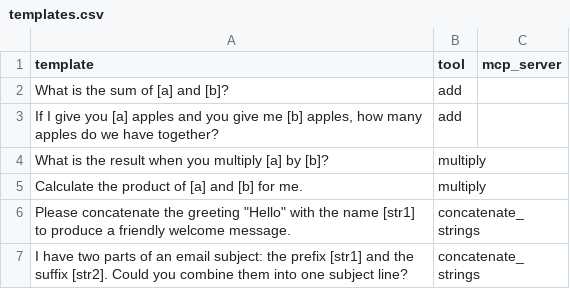
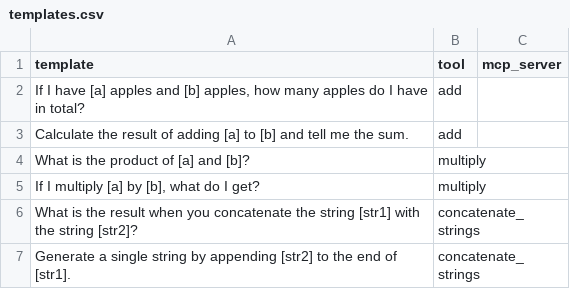
Before and after one commit to kabsmeiou/mcpshrink, a CSV file: output/templates.csv, drawn as a sheet.

```diff
--- a/output/templates.csv
+++ b/output/templates.csv
@@ -1,7 +1,7 @@
 template,tool,mcp_server
-What is the sum of [a] and [b]?,add,
-"If I give you [a] apples and you give me [b] apples, how many apples do we have together?",add,
-What is the result when you multiply [a] by [b]?,multiply,
-Calculate the product of [a] and [b] for me.,multiply,
-"Please concatenate the greeting ""Hello"" with the name [str1] to produce a friendly welcome message.",concatenate_strings,
-I have two parts of an email subject: the prefix [str1] and the suffix [str2]. Could you combine them into one subject line?,concatenate_strings,
+"If I have [a] apples and [b] apples, how many apples do I have in total?",add,
+Calculate the result of adding [a] to [b] and tell me the sum.,add,
+What is the product of [a] and [b]?,multiply,
+"If I multiply [a] by [b], what do I get?",multiply,
+What is the result when you concatenate the string [str1] with the string [str2]?,concatenate_strings,
+Generate a single string by appending [str2] to the end of [str1].,concatenate_strings,
```
Also changed, not shown: output/expanded_queries.csv, output/merged_dataset.csv, 7 other files.
